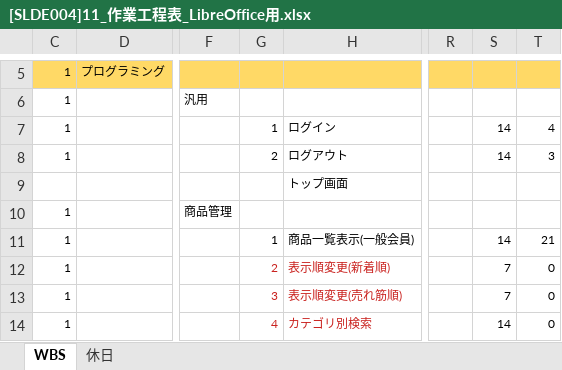
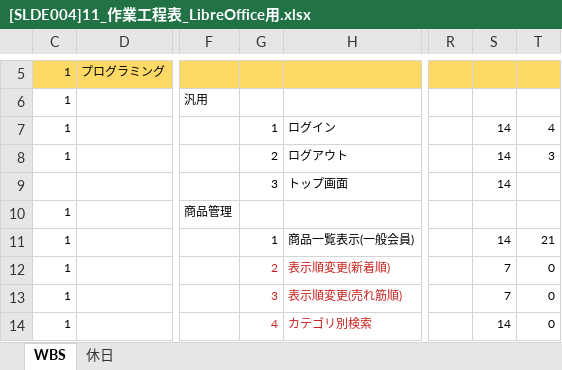
Before and after one commit to kazumatanaka0044/documents, an Excel workbook: [SLDE004]11_作業工程表_LibreOffice用.xlsx, sheet WBS, drawn as a sheet; only a part is shown, gaps mark what is left out; values as stored, in another font and other column widths than the file's, no borders; charts and pictures and conditional formats not drawn; the diff names each change by its address in the sheet, - before the commit and + after, or states it on an @@ line.

Commit message:
更新しました。

```diff
--- a/[SLDE004]11_作業工程表_LibreOffice用.xlsx (sheet WBS)
+++ b/[SLDE004]11_作業工程表_LibreOffice用.xlsx (sheet WBS)
-G9: (empty)
+G9: 3
-S9: (empty)
+S9: 14
```
